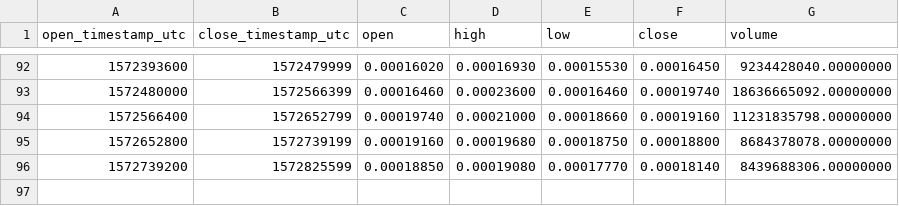
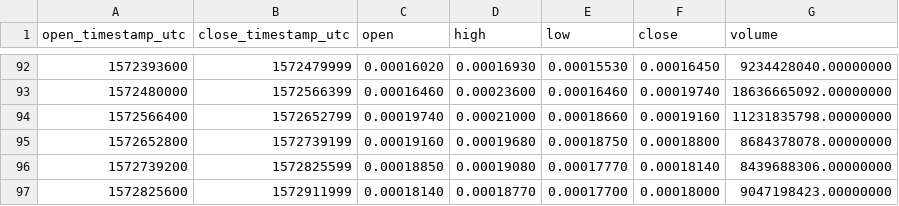
Before and after one commit to cryptobigbro/binance-WINUSDT, a CSV file: binance-WINUSDT-1d.csv, drawn as a sheet; only a part is shown, gaps mark what is left out; the diff names each change by its address in the sheet, - before the commit and + after, or states it on an @@ line.

```diff
--- a/binance-WINUSDT-1d.csv
+++ b/binance-WINUSDT-1d.csv
+row 97: 1572825600 | 1572911999 | 0.00018140 | 0.00018770 | 0.00017700 | 0.00018000 | 9047198423.00000000
```
Also changed, not shown: binance-WINUSDT-1h.csv.
